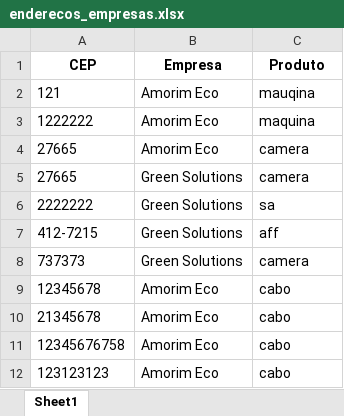
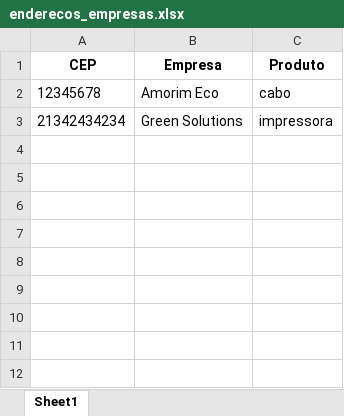
Before and after one commit to FerreiraGF/Eco_Gestor, an Excel workbook: enderecos_empresas.xlsx, sheet Sheet1, drawn as a sheet; values as stored, in another font and other column widths than the file's, no borders; removed rows and columns are numbered as before the commit, all else as after; the diff names each change by its address in the sheet, - before the commit and + after, or states it on an @@ line.

```diff
--- a/enderecos_empresas.xlsx (sheet Sheet1)
+++ b/enderecos_empresas.xlsx (sheet Sheet1)
-row 2: 121 | Amorim Eco | mauqina
-row 3: 1222222 | Amorim Eco | maquina
-row 4: 27665 | Amorim Eco | camera
-row 5: 27665 | Green Solutions | camera
-row 6: 2222222 | Green Solutions | sa
-row 7: 412-7215 | Green Solutions | aff
-row 8: 737373 | Green Solutions | camera
-row 10: 21345678 | Amorim Eco | cabo
-row 11: 12345676758 | Amorim Eco | cabo
-row 12: 123123123 | Amorim Eco | cabo
+row 3: 21342434234 | Green Solutions | impressora
```
Also changed, not shown: Usuarios_Cadastrados.xlsx, relatorio.xlsx, 12 other files.
